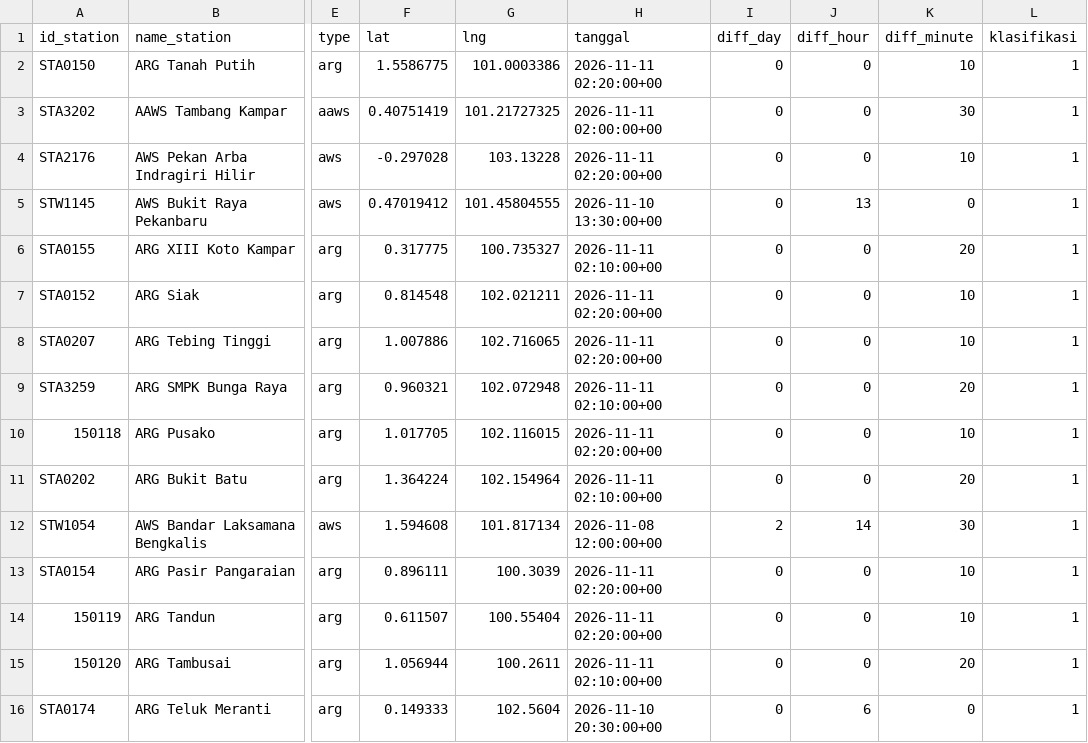
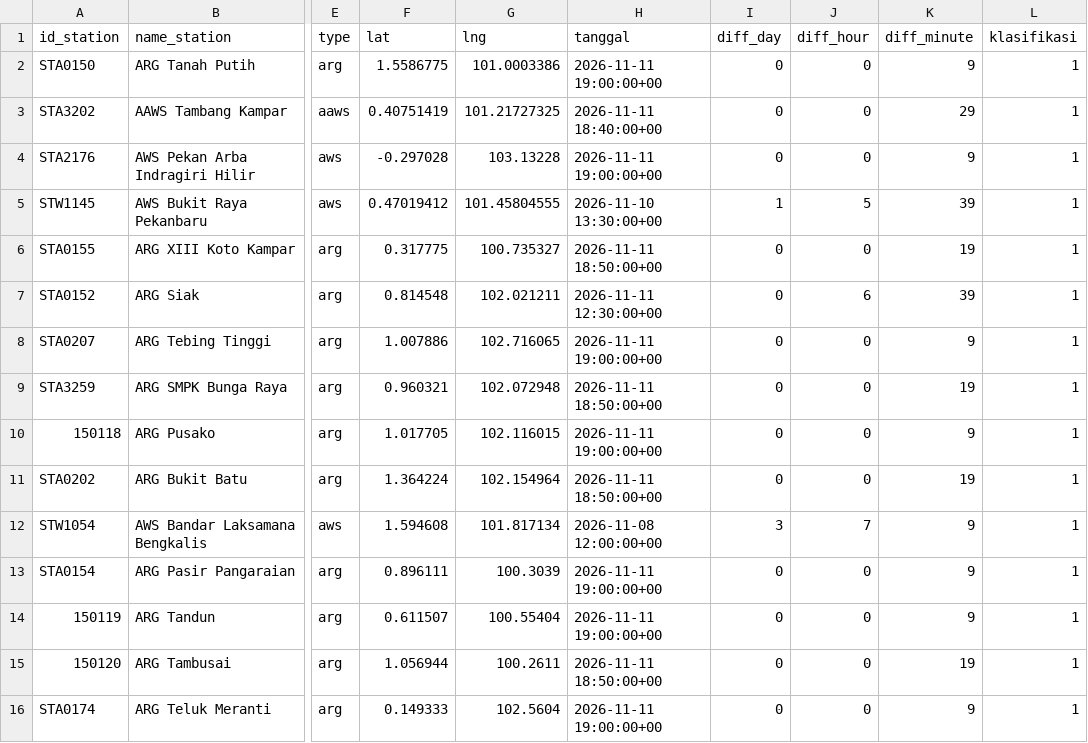
Before and after one commit to dheniel01/Web_Scrapping_BMKG, a CSV file: aws_center_provinsi_riau.csv, drawn as a sheet; only a part is shown, gaps mark what is left out; the diff covers the shown part only; the diff names each change by its address in the sheet, - before the commit and + after, or states it on an @@ line.

```diff
--- a/aws_center_provinsi_riau.csv
+++ b/aws_center_provinsi_riau.csv
-H2 (tanggal): 2026-11-11 02:20:00+00
+H2 (tanggal): 2026-11-11 19:00:00+00
-K2 (diff_minute): 10
+K2 (diff_minute): 9
-H3 (tanggal): 2026-11-11 02:00:00+00
+H3 (tanggal): 2026-11-11 18:40:00+00
-K3 (diff_minute): 30
+K3 (diff_minute): 29
-H4 (tanggal): 2026-11-11 02:20:00+00
+H4 (tanggal): 2026-11-11 19:00:00+00
-K4 (diff_minute): 10
+K4 (diff_minute): 9
-I5 (diff_day): 0
+I5 (diff_day): 1
-J5 (diff_hour): 13
+J5 (diff_hour): 5
-K5 (diff_minute): 0
+K5 (diff_minute): 39
-H6 (tanggal): 2026-11-11 02:10:00+00
+H6 (tanggal): 2026-11-11 18:50:00+00
-K6 (diff_minute): 20
+K6 (diff_minute): 19
-H7 (tanggal): 2026-11-11 02:20:00+00
+H7 (tanggal): 2026-11-11 12:30:00+00
-J7 (diff_hour): 0
+J7 (diff_hour): 6
-K7 (diff_minute): 10
+K7 (diff_minute): 39
-H8 (tanggal): 2026-11-11 02:20:00+00
+H8 (tanggal): 2026-11-11 19:00:00+00
-K8 (diff_minute): 10
+K8 (diff_minute): 9
-H9 (tanggal): 2026-11-11 02:10:00+00
+H9 (tanggal): 2026-11-11 18:50:00+00
-K9 (diff_minute): 20
+K9 (diff_minute): 19
-H10 (tanggal): 2026-11-11 02:20:00+00
+H10 (tanggal): 2026-11-11 19:00:00+00
-K10 (diff_minute): 10
+K10 (diff_minute): 9
-H11 (tanggal): 2026-11-11 02:10:00+00
+H11 (tanggal): 2026-11-11 18:50:00+00
-K11 (diff_minute): 20
+K11 (diff_minute): 19
-I12 (diff_day): 2
+I12 (diff_day): 3
-J12 (diff_hour): 14
+J12 (diff_hour): 7
-K12 (diff_minute): 30
+K12 (diff_minute): 9
-H13:H14 (tanggal): 2026-11-11 02:20:00+00
+H13:H14 (tanggal): 2026-11-11 19:00:00+00
-K13:K14 (diff_minute): 10
+K13:K14 (diff_minute): 9
-H15 (tanggal): 2026-11-11 02:10:00+00
+H15 (tanggal): 2026-11-11 18:50:00+00
-K15 (diff_minute): 20
+K15 (diff_minute): 19
-H16 (tanggal): 2026-11-10 20:30:00+00
+H16 (tanggal): 2026-11-11 19:00:00+00
-J16 (diff_hour): 6
+J16 (diff_hour): 0
-K16 (diff_minute): 0
+K16 (diff_minute): 9
```
Also changed, not shown: 43 edited cells elsewhere in this file, simora_station_monitoring.csv, 6 other files.
